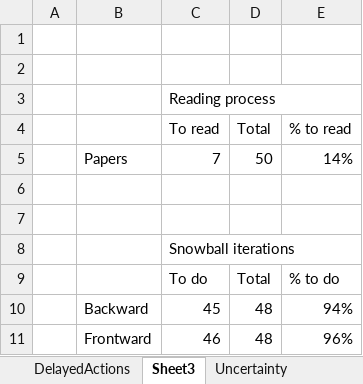
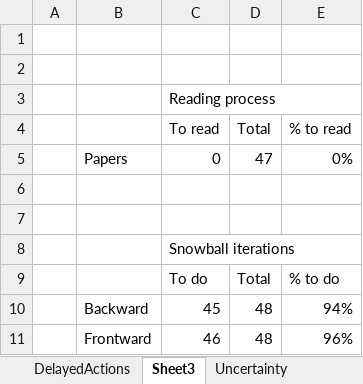
Before and after one commit to lmouline/thesis, an Excel workbook: sota/src/data.xlsx, sheet Sheet3, drawn as a sheet; values as stored, in another font and other column widths than the file's, no borders; conditional formats not drawn; removed rows and columns are numbered as before the commit, all else as after; the diff names each change by its address in the sheet, - before the commit and + after, or states it on an @@ line.

```diff
--- a/sota/src/data.xlsx (sheet Sheet3)
+++ b/sota/src/data.xlsx (sheet Sheet3)
-row 5:  | Papers | 7 | 50 | 14%
+row 5:  | Papers | 0 | 47 | 0%
```
Also changed, not shown: sheet DelayedActions, hidden cells.
